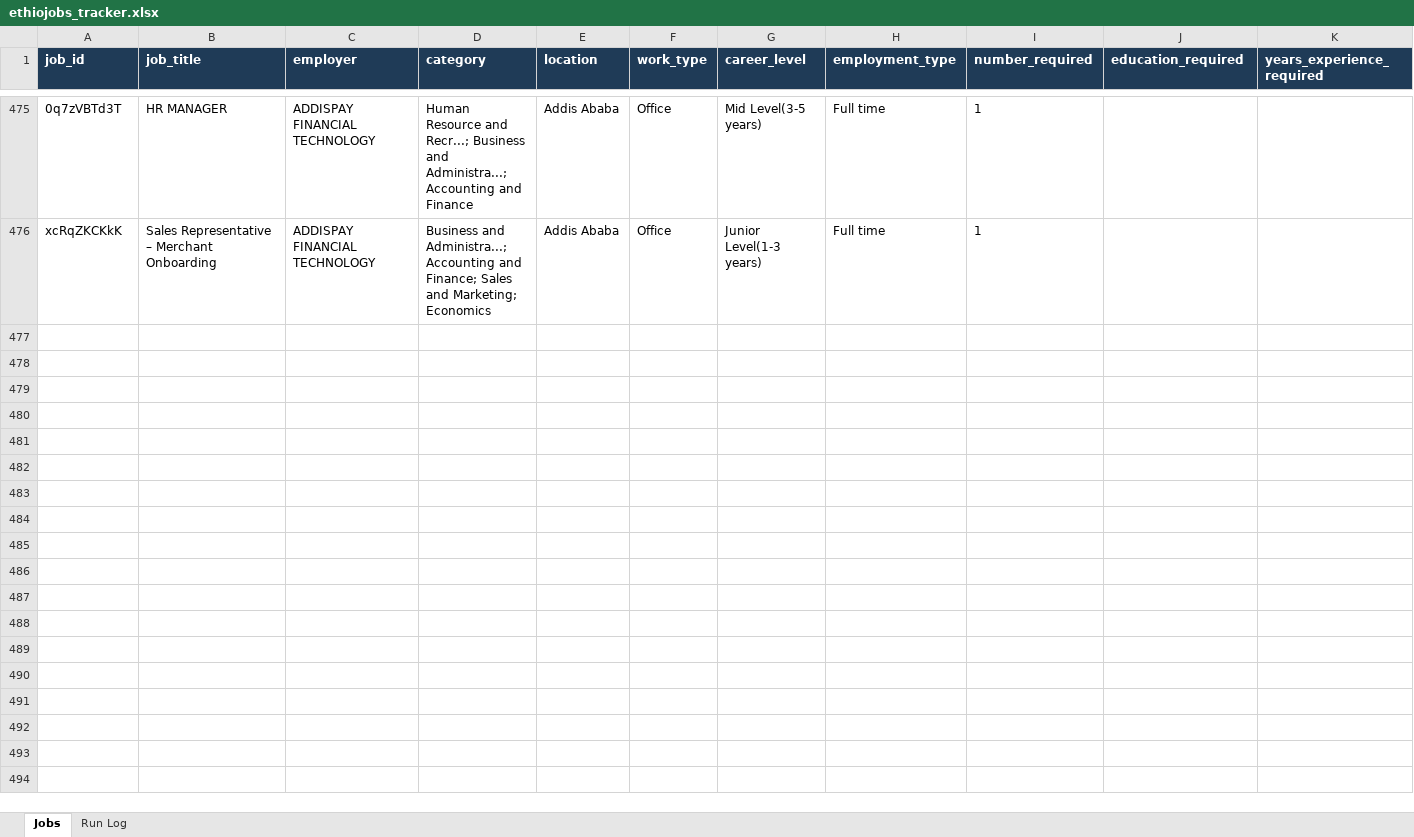
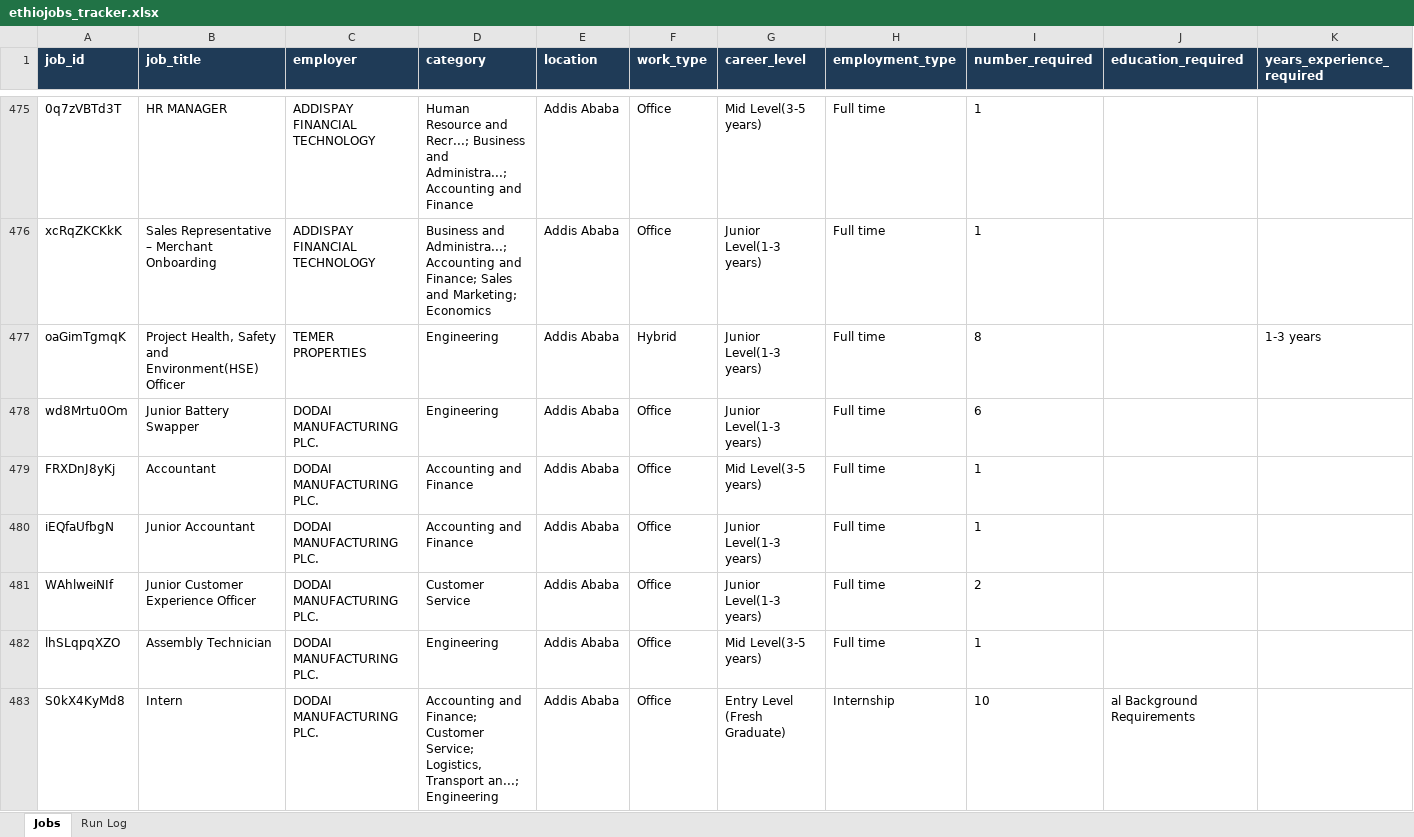
Before and after one commit to mesfnism/ethiojobs-tracker, an Excel workbook: ethiojobs_tracker.xlsx, sheet Jobs, drawn as a sheet; only a part is shown, gaps mark what is left out; values as stored, in another font and other column widths than the file's, no borders; rows hold the shown columns only; the diff names each change by its address in the sheet, - before the commit and + after, or states it on an @@ line.

```diff
--- a/ethiojobs_tracker.xlsx (sheet Jobs)
+++ b/ethiojobs_tracker.xlsx (sheet Jobs)
+row 477: oaGimTgmqK | Project Health, Safety and Environment(HSE) Officer | TEMER PROPERTIES | Engineering | Addis Ababa | Hybrid | Junior Level(1-3 years) | Full time | 8 |  | 1-3 years
+row 478: wd8Mrtu0Om | Junior Battery Swapper | DODAI MANUFACTURING PLC. | Engineering | Addis Ababa | Office | Junior Level(1-3 years) | Full time | 6
+row 479: FRXDnJ8yKj | Accountant | DODAI MANUFACTURING PLC. | Accounting and Finance | Addis Ababa | Office | Mid Level(3-5 years) | Full time | 1
+row 480: iEQfaUfbgN | Junior Accountant | DODAI MANUFACTURING PLC. | Accounting and Finance | Addis Ababa | Office | Junior Level(1-3 years) | Full time | 1
+row 481: WAhlweiNIf | Junior Customer Experience Officer | DODAI MANUFACTURING PLC. | Customer Service | Addis Ababa | Office | Junior Level(1-3 years) | Full time | 2
+row 482: lhSLqpqXZO | Assembly Technician | DODAI MANUFACTURING PLC. | Engineering | Addis Ababa | Office | Mid Level(3-5 years) | Full time | 1
+row 483: S0kX4KyMd8 | Intern | DODAI MANUFACTURING PLC. | Accounting and Finance; Customer Service; Logistics, Transport an...; Engineering | Addis Ababa | Office | Entry Level (Fresh Graduate) | Internship | 10 | al Background Requirements
```
Also changed, not shown: sheet Run Log.
